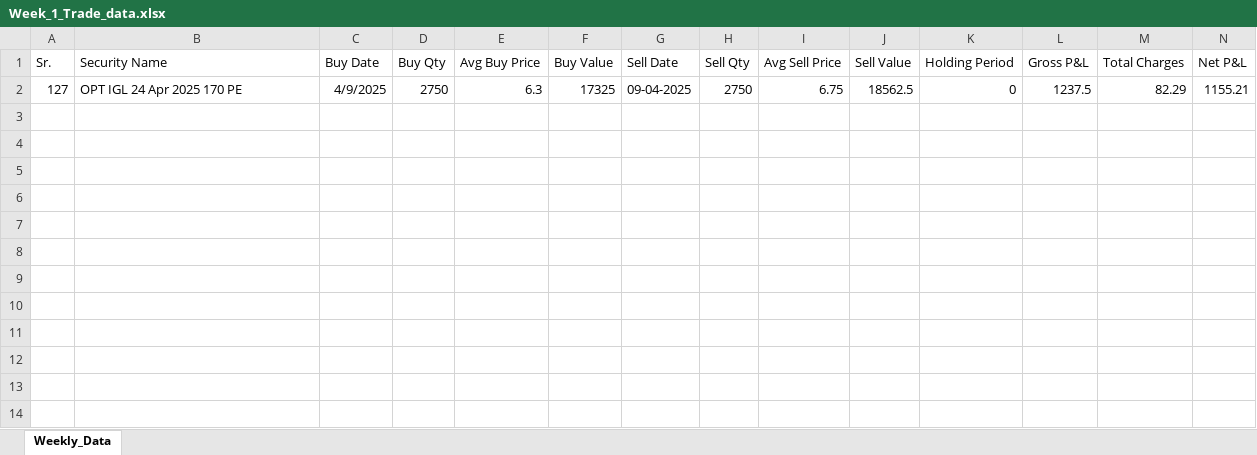
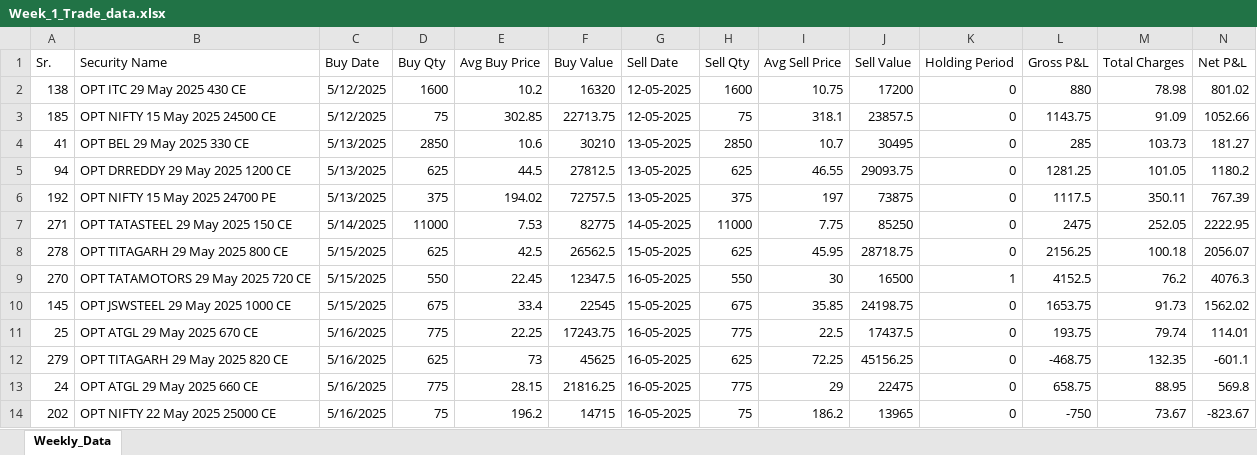
Before and after one commit to BharathMarkande/AIE9_CERTIFICATION_CHALLENGE, an Excel workbook: RiskHalo_Certification_Challenge/data/Weekly_Trade_Data_Uploads/Week_1_Trade_data.xlsx, sheet Weekly_Data, drawn as a sheet; only a part is shown; values as stored, in another font and other column widths than the file's, no borders; removed rows and columns are numbered as before the commit, all else as after; rows hold the shown columns only; the diff names each change by its address in the sheet, - before the commit and + after, or states it on an @@ line.

```diff
--- a/RiskHalo_Certification_Challenge/data/Weekly_Trade_Data_Uploads/Week_1_Trade_data.xlsx (sheet Weekly_Data)
+++ b/RiskHalo_Certification_Challenge/data/Weekly_Trade_Data_Uploads/Week_1_Trade_data.xlsx (sheet Weekly_Data)
-row 2: 127 | OPT IGL 24 Apr 2025 170 PE | 4/9/2025 | 2750 | 6.3 | 17325 | 09-04-2025 | 2750 | 6.75 | 18562.5 | 0 | 1237.5 | 82.29 | 1155.21
+row 2: 138 | OPT ITC 29 May 2025 430 CE | 5/12/2025 | 1600 | 10.2 | 16320 | 12-05-2025 | 1600 | 10.75 | 17200 | 0 | 880 | 78.98 | 801.02
+row 3: 185 | OPT NIFTY 15 May 2025 24500 CE | 5/12/2025 | 75 | 302.85 | 22713.75 | 12-05-2025 | 75 | 318.1 | 23857.5 | 0 | 1143.75 | 91.09 | 1052.66
+row 4: 41 | OPT BEL 29 May 2025 330 CE | 5/13/2025 | 2850 | 10.6 | 30210 | 13-05-2025 | 2850 | 10.7 | 30495 | 0 | 285 | 103.73 | 181.27
+row 5: 94 | OPT DRREDDY 29 May 2025 1200 CE | 5/13/2025 | 625 | 44.5 | 27812.5 | 13-05-2025 | 625 | 46.55 | 29093.75 | 0 | 1281.25 | 101.05 | 1180.2
+row 6: 192 | OPT NIFTY 15 May 2025 24700 PE | 5/13/2025 | 375 | 194.02 | 72757.5 | 13-05-2025 | 375 | 197 | 73875 | 0 | 1117.5 | 350.11 | 767.39
+row 7: 271 | OPT TATASTEEL 29 May 2025 150 CE | 5/14/2025 | 11000 | 7.53 | 82775 | 14-05-2025 | 11000 | 7.75 | 85250 | 0 | 2475 | 252.05 | 2222.95
+row 8: 278 | OPT TITAGARH 29 May 2025 800 CE | 5/15/2025 | 625 | 42.5 | 26562.5 | 15-05-2025 | 625 | 45.95 | 28718.75 | 0 | 2156.25 | 100.18 | 2056.07
+row 9: 270 | OPT TATAMOTORS 29 May 2025 720 CE | 5/15/2025 | 550 | 22.45 | 12347.5 | 16-05-2025 | 550 | 30 | 16500 | 1 | 4152.5 | 76.2 | 4076.3
+row 10: 145 | OPT JSWSTEEL 29 May 2025 1000 CE | 5/15/2025 | 675 | 33.4 | 22545 | 15-05-2025 | 675 | 35.85 | 24198.75 | 0 | 1653.75 | 91.73 | 1562.02
+row 11: 25 | OPT ATGL 29 May 2025 670 CE | 5/16/2025 | 775 | 22.25 | 17243.75 | 16-05-2025 | 775 | 22.5 | 17437.5 | 0 | 193.75 | 79.74 | 114.01
+row 12: 279 | OPT TITAGARH 29 May 2025 820 CE | 5/16/2025 | 625 | 73 | 45625 | 16-05-2025 | 625 | 72.25 | 45156.25 | 0 | -468.75 | 132.35 | -601.1
+row 13: 24 | OPT ATGL 29 May 2025 660 CE | 5/16/2025 | 775 | 28.15 | 21816.25 | 16-05-2025 | 775 | 29 | 22475 | 0 | 658.75 | 88.95 | 569.8
+row 14: 202 | OPT NIFTY 22 May 2025 25000 CE | 5/16/2025 | 75 | 196.2 | 14715 | 16-05-2025 | 75 | 186.2 | 13965 | 0 | -750 | 73.67 | -823.67
```
Also changed, not shown: RiskHalo_Certification_Challenge/data/Weekly_Trade_Data_Uploads/Week_14_Trade_data.xlsx, RiskHalo_Certification_Challenge/data/Weekly_Trade_Data_Uploads/Week_17_Trade_data.xlsx, 37 other files.
